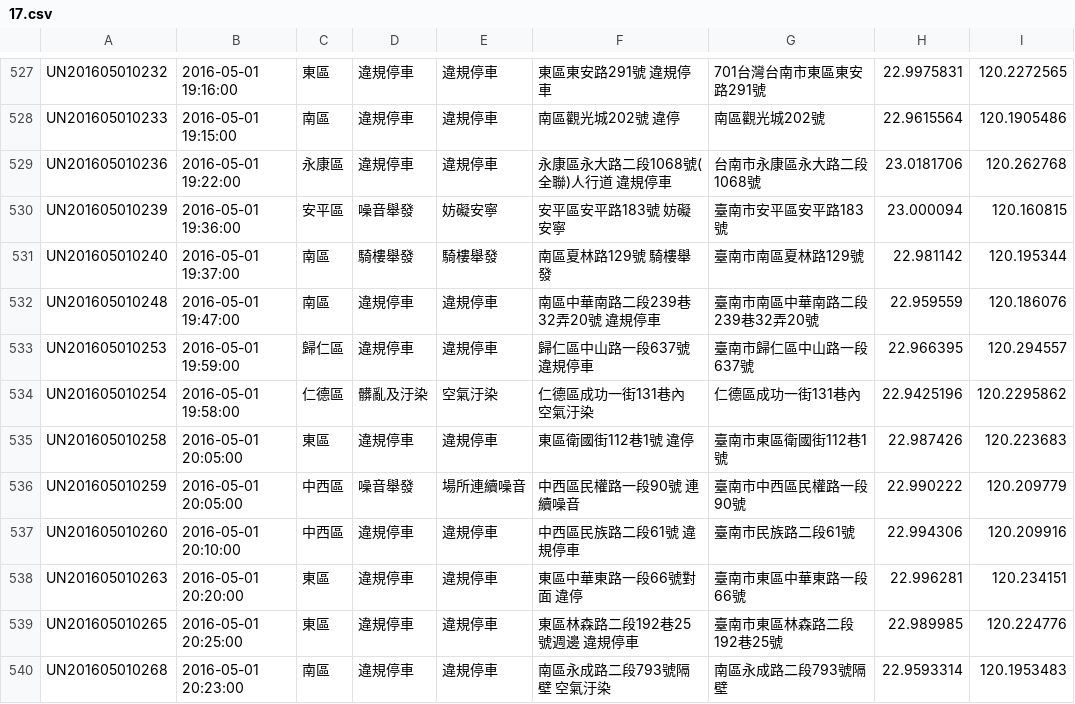
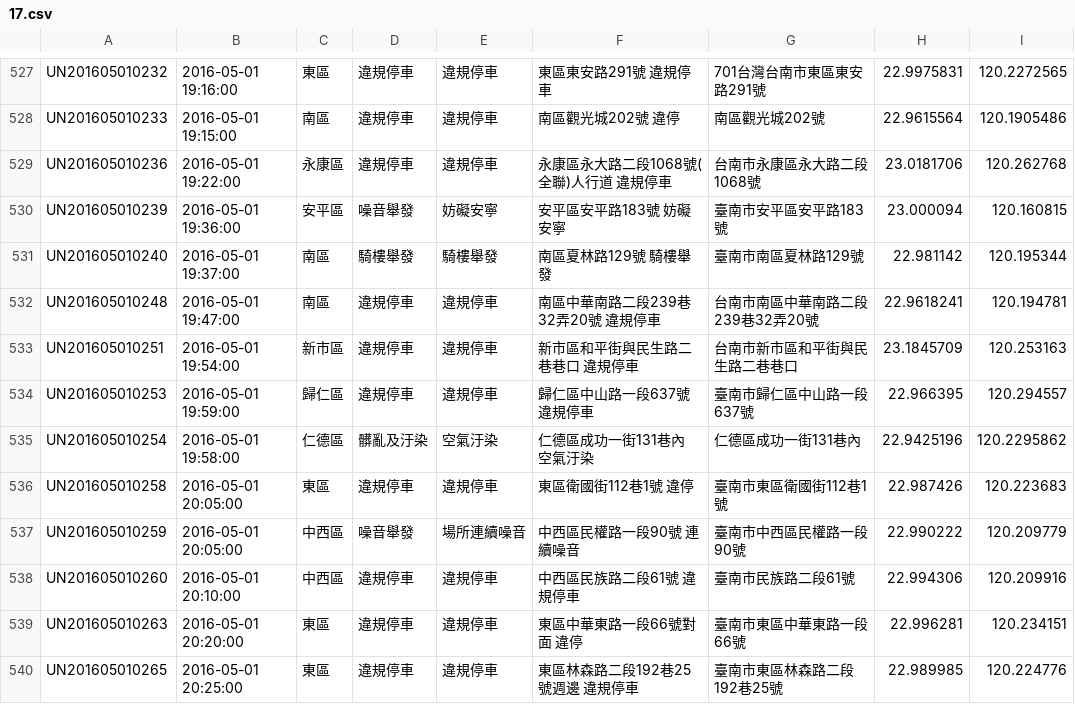
Before and after one commit to kiang/tainan_1999_map, a CSV file: data/2016/17.csv, drawn as a sheet; only a part is shown, gaps mark what is left out; the shorter side is filled out with more unchanged rows.

```diff
--- a/data/2016/17.csv
+++ b/data/2016/17.csv
@@ -531,3 +531,4 @@ UN201605010239,"2016-05-01 19:36:00",安平區,噪音舉發,妨礙安寧,"安平
 UN201605010240,"2016-05-01 19:37:00",南區,騎樓舉發,騎樓舉發,"南區夏林路129號  騎樓舉發",臺南市南區夏林路129號,22.981142,120.195344
-UN201605010248,"2016-05-01 19:47:00",南區,違規停車,違規停車,"南區中華南路二段239巷32弄20號 違規停車",臺南市南區中華南路二段239巷32弄20號,22.959559,120.186076
+UN201605010248,"2016-05-01 19:47:00",南區,違規停車,違規停車,"南區中華南路二段239巷32弄20號 違規停車",台南市南區中華南路二段239巷32弄20號,22.9618241,120.194781
+UN201605010251,"2016-05-01 19:54:00",新市區,違規停車,違規停車,"新市區和平街與民生路二巷巷口 違規停車",台南市新市區和平街與民生路二巷巷口,23.1845709,120.253163
 UN201605010253,"2016-05-01 19:59:00",歸仁區,違規停車,違規停車,"歸仁區中山路一段637號 違規停車",臺南市歸仁區中山路一段637號,22.966395,120.294557
```
Also changed, not shown: data/2016/18.csv, 1 other file.
